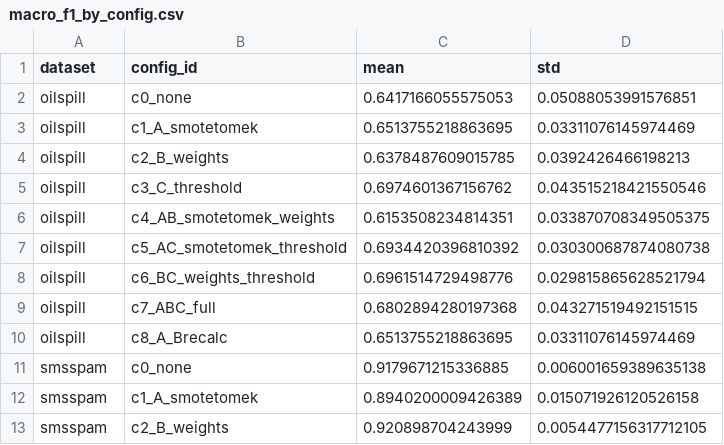
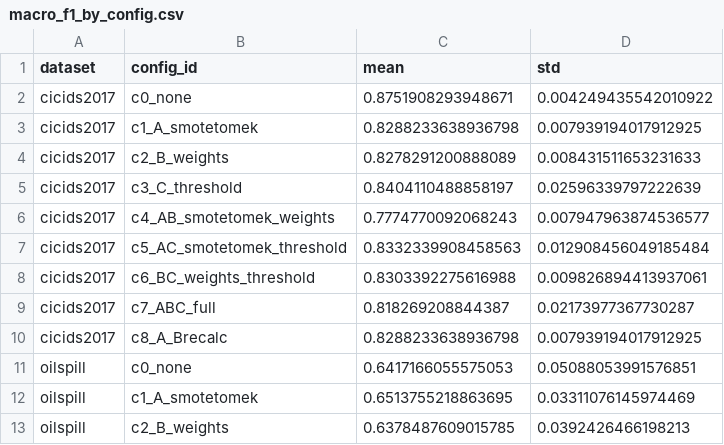
Before and after one commit to MuhammadDevX/ML-Research-Dataset-Imbalance, a CSV file: analysis/tables/macro_f1_by_config.csv, drawn as a sheet; only a part is shown; the shorter side is filled out with more unchanged rows; the diff names each change by its address in the sheet, - before the commit and + after, or states it on an @@ line.

```diff
--- a/analysis/tables/macro_f1_by_config.csv
+++ b/analysis/tables/macro_f1_by_config.csv
+row 2: cicids2017 | c0_none | 0.8751908293948671 | 0.004249435542010922
+row 3: cicids2017 | c1_A_smotetomek | 0.8288233638936798 | 0.007939194017912925
+row 4: cicids2017 | c2_B_weights | 0.8278291200888089 | 0.008431511653231633
+row 5: cicids2017 | c3_C_threshold | 0.8404110488858197 | 0.02596339797222639
+row 6: cicids2017 | c4_AB_smotetomek_weights | 0.7774770092068243 | 0.007947963874536577
+row 7: cicids2017 | c5_AC_smotetomek_threshold | 0.8332339908458563 | 0.012908456049185484
+row 8: cicids2017 | c6_BC_weights_threshold | 0.8303392275616988 | 0.009826894413937061
+row 9: cicids2017 | c7_ABC_full | 0.818269208844387 | 0.02173977367730287
+row 10: cicids2017 | c8_A_Brecalc | 0.8288233638936798 | 0.007939194017912925
```
Also changed, not shown: analysis/tables/completeness.csv, analysis/tables/factorial_effects.csv, 42 other files.
